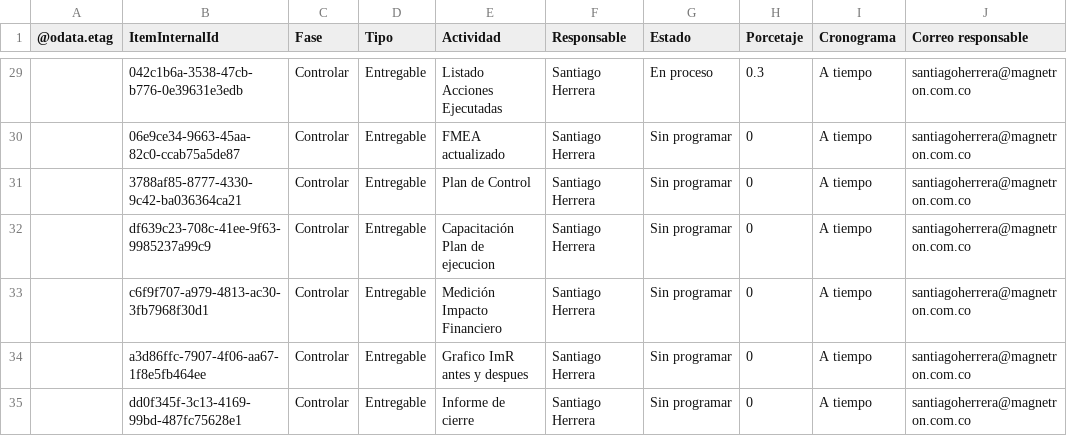
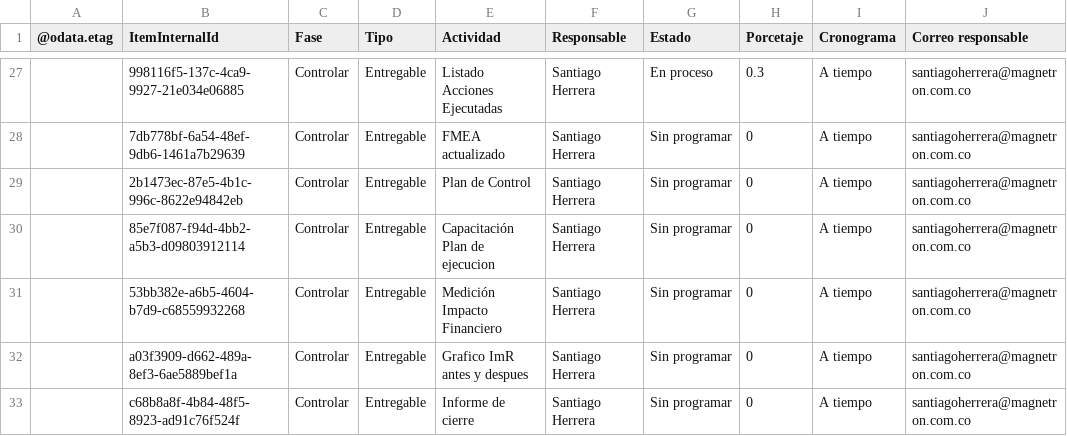
Before and after one commit to Santiagoherrella/ReduccioncostosPM, a CSV file: Actividades.csv, drawn as a sheet; only a part is shown, gaps mark what is left out; addresses are those after the commit; the diff covers the shown part only; the diff names each change by its address in the sheet, - before the commit and + after, or states it on an @@ line.

```diff
--- a/Actividades.csv
+++ b/Actividades.csv
-B27 (ItemInternalId): 042c1b6a-3538-47cb-b776-0e39631e3edb
+B27 (ItemInternalId): 998116f5-137c-4ca9-9927-21e034e06885
-B28 (ItemInternalId): 06e9ce34-9663-45aa-82c0-ccab75a5de87
+B28 (ItemInternalId): 7db778bf-6a54-48ef-9db6-1461a7b29639
-B29 (ItemInternalId): 3788af85-8777-4330-9c42-ba036364ca21
+B29 (ItemInternalId): 2b1473ec-87e5-4b1c-996c-8622e94842eb
-B30 (ItemInternalId): df639c23-708c-41ee-9f63-9985237a99c9
+B30 (ItemInternalId): 85e7f087-f94d-4bb2-a5b3-d09803912114
-B31 (ItemInternalId): c6f9f707-a979-4813-ac30-3fb7968f30d1
+B31 (ItemInternalId): 53bb382e-a6b5-4604-b7d9-c68559932268
-B32 (ItemInternalId): a3d86ffc-7907-4f06-aa67-1f8e5fb464ee
+B32 (ItemInternalId): a03f3909-d662-489a-8ef3-6ae5889bef1a
-B33 (ItemInternalId): dd0f345f-3c13-4169-99bd-487fc75628e1
+B33 (ItemInternalId): c68b8a8f-4b84-48f5-8923-ad91c76f524f
```
Also changed, not shown: 2 removed rows and 25 edited cells elsewhere in this file.
